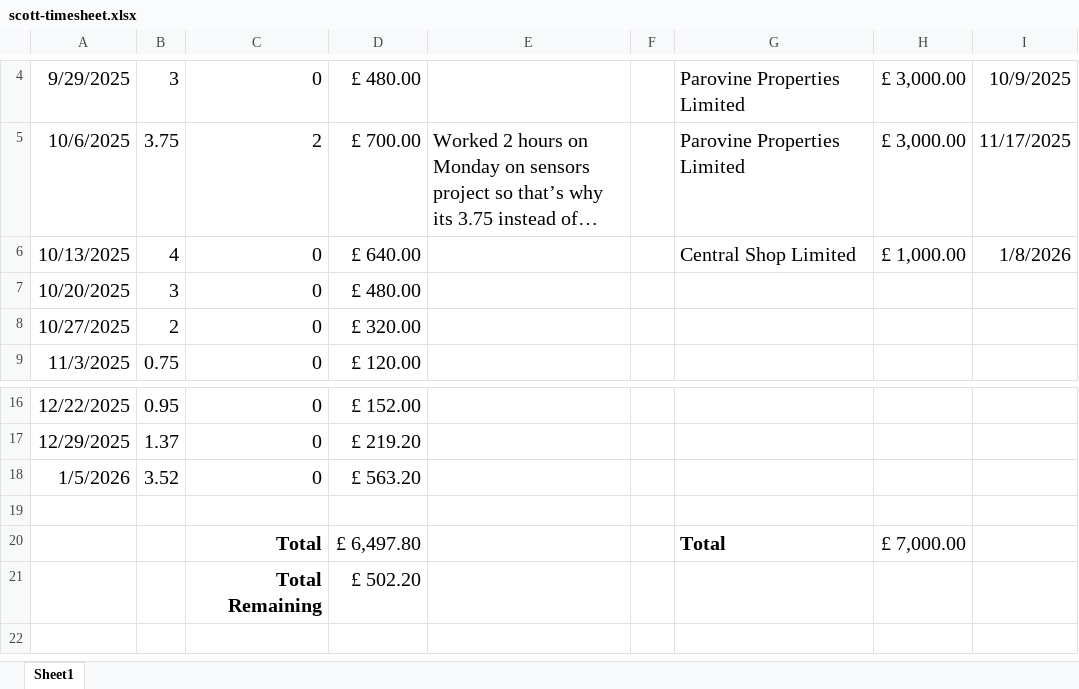
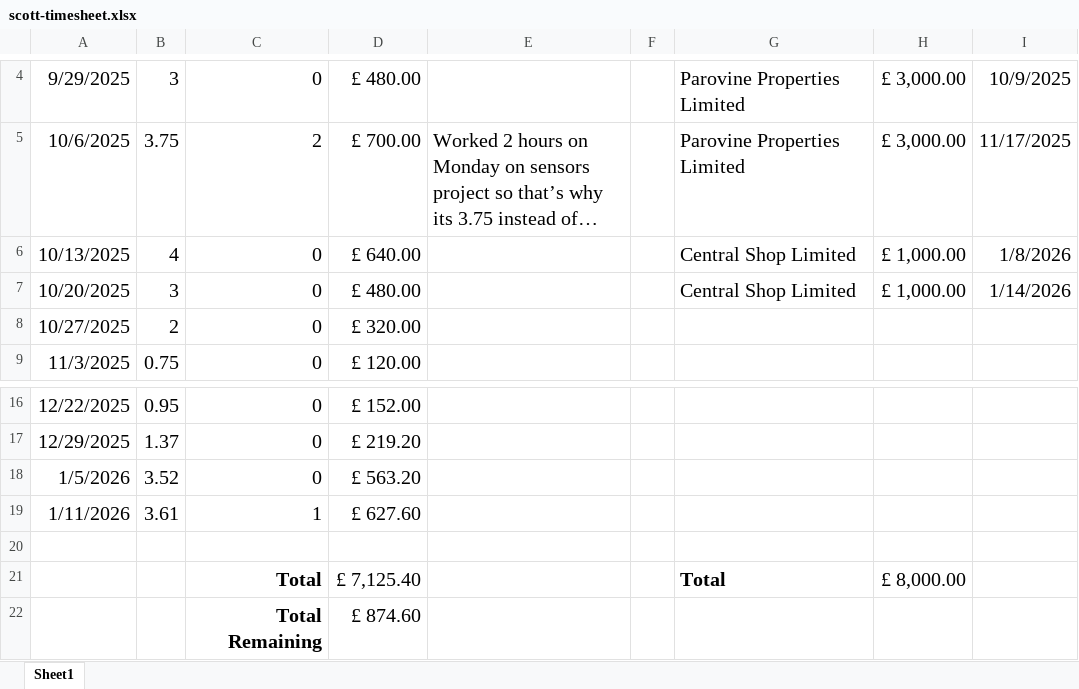
Before and after one commit to davidmelen/MEES_working_docs, an Excel workbook: timesheets/scott-timesheet.xlsx, sheet Sheet1, drawn as a sheet; only a part is shown, gaps mark what is left out; long unchanged cells end in …; values as stored, in another font and other column widths than the file's, no borders; addresses are those after the commit; the diff names each change by its address in the sheet, - before the commit and + after, or states it on an @@ line.

Commit message:
Updated Timesheets

```diff
--- a/timesheets/scott-timesheet.xlsx (sheet Sheet1)
+++ b/timesheets/scott-timesheet.xlsx (sheet Sheet1)
-G7: (empty)
+G7: Central Shop Limited
-H7: (empty)
+H7: £ 1,000.00
-I7: (empty)
+I7: 1/14/2026
+row 19: 1/11/2026 | 3.61 | 1 | £ 627.60
-D21: £ 6,497.80
+D21: £ 7,125.40
-H21: £ 7,000.00
+H21: £ 8,000.00
-D22: £ 502.20
+D22: £ 874.60
```
